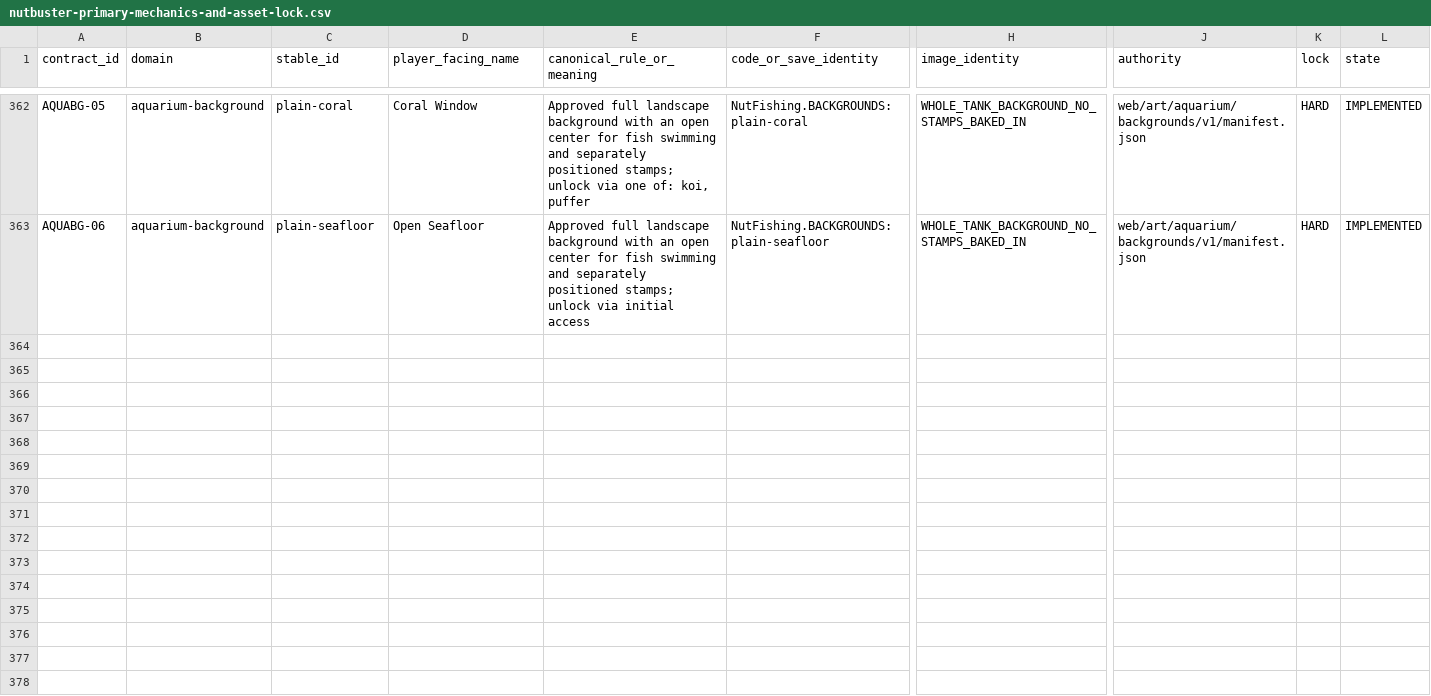
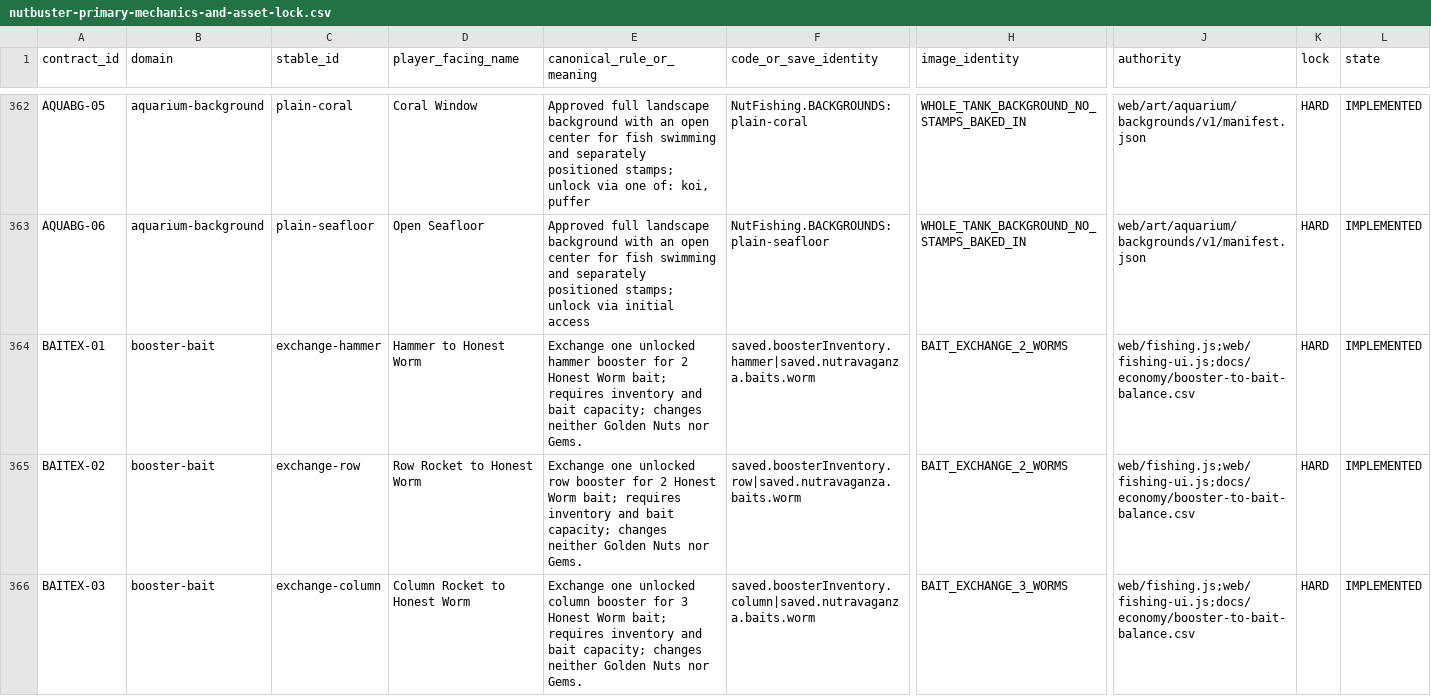
Before and after one commit to mrcalzon02/NUTBUSTER-R, a CSV file: docs/contracts/nutbuster-primary-mechanics-and-asset-lock.csv, drawn as a sheet; only a part is shown, gaps mark what is left out; rows hold the shown columns only; the diff covers the shown part only; the diff names each change by its address in the sheet, - before the commit and + after, or states it on an @@ line.

Commit message:
docs: lock in-shop booster exchange and bait crafting rates

```diff
--- a/docs/contracts/nutbuster-primary-mechanics-and-asset-lock.csv
+++ b/docs/contracts/nutbuster-primary-mechanics-and-asset-lock.csv
+row 364: BAITEX-01 | booster-bait | exchange-hammer | Hammer to Honest Worm | Exchange one unlocked hammer booster for 2 Honest Worm bait; requires inventory and bait capacity; changes neither Golden Nuts nor Gems. | saved.boosterInventory.hammer|saved.nutravaganza.baits.worm | BAIT_EXCHANGE_2_WORMS | web/fishing.js;web/fishing-ui.js;docs/economy/booster-to-bait-balance.csv | HARD | IMPLEMENTED
+row 365: BAITEX-02 | booster-bait | exchange-row | Row Rocket to Honest Worm | Exchange one unlocked row booster for 2 Honest Worm bait; requires inventory and bait capacity; changes neither Golden Nuts nor Gems. | saved.boosterInventory.row|saved.nutravaganza.baits.worm | BAIT_EXCHANGE_2_WORMS | web/fishing.js;web/fishing-ui.js;docs/economy/booster-to-bait-balance.csv | HARD | IMPLEMENTED
+row 366: BAITEX-03 | booster-bait | exchange-column | Column Rocket to Honest Worm | Exchange one unlocked column booster for 3 Honest Worm bait; requires inventory and bait capacity; changes neither Golden Nuts nor Gems. | saved.boosterInventory.column|saved.nutravaganza.baits.worm | BAIT_EXCHANGE_3_WORMS | web/fishing.js;web/fishing-ui.js;docs/economy/booster-to-bait-balance.csv | HARD | IMPLEMENTED
```
Also changed, not shown: 9 added rows elsewhere in this file.
